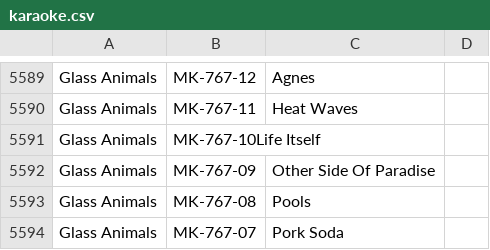
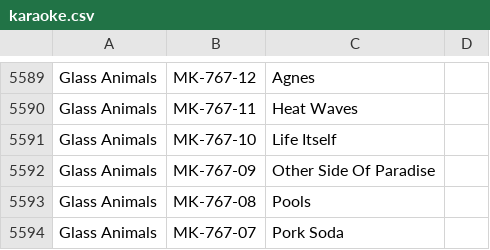
Before and after one commit to mikelexxultrakaraoke/mikelexxultrakaraoke.github.io, a CSV file: data/karaoke.csv, drawn as a sheet; only a part is shown, gaps mark what is left out.

Commit message:
Update karaoke.csv
Fix missing comma

```diff
--- a/data/karaoke.csv
+++ b/data/karaoke.csv
@@ -5590,3 +5590,3 @@ Glass Animals,MK-767-12,Agnes
 Glass Animals,MK-767-11,Heat Waves
-Glass Animals,MK-767-10Life Itself
+Glass Animals,MK-767-10,Life Itself
 Glass Animals,MK-767-09,Other Side Of Paradise
```
